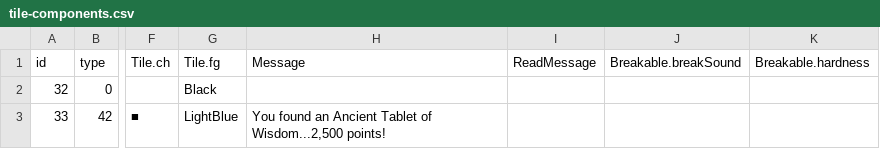
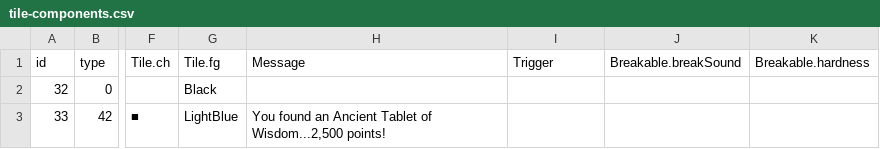
Before and after one commit to Hypercubed/kroz, a CSV file: docs/tile-components.csv, drawn as a sheet; only a part is shown, gaps mark what is left out; the diff names each change by its address in the sheet, - before the commit and + after, or states it on an @@ line.

```diff
--- a/docs/tile-components.csv
+++ b/docs/tile-components.csv
-I1: ReadMessage
+I1: Trigger
```
Also changed, not shown: 35 other files.
